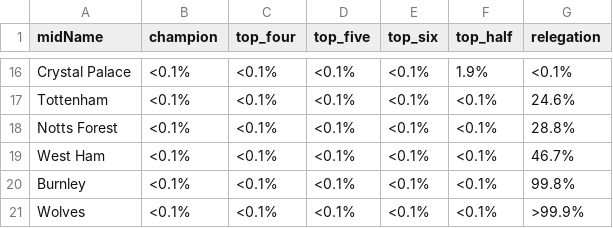
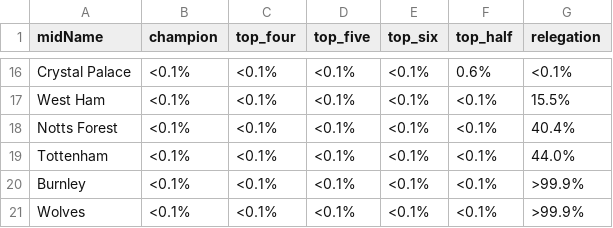
Before and after one commit to p0bs/PL-scan, a CSV file: projections19.csv, drawn as a sheet; only a part is shown, gaps mark what is left out; the diff covers the shown part only; the diff names each change by its address in the sheet, - before the commit and + after, or states it on an @@ line.

```diff
--- a/projections19.csv
+++ b/projections19.csv
-F16 (top_half): 1.9%
+F16 (top_half): 0.6%
-A17 (midName): Tottenham
+A17 (midName): West Ham
-G17 (relegation): 24.6%
+G17 (relegation): 15.5%
-G18 (relegation): 28.8%
+G18 (relegation): 40.4%
-A19 (midName): West Ham
+A19 (midName): Tottenham
-G19 (relegation): 46.7%
+G19 (relegation): 44.0%
-G20 (relegation): 99.8%
+G20 (relegation): >99.9%
```
Also changed, not shown: 4 added rows, 4 removed rows and 24 edited cells elsewhere in this file, log.csv, projections76.csv, 4 other files.
